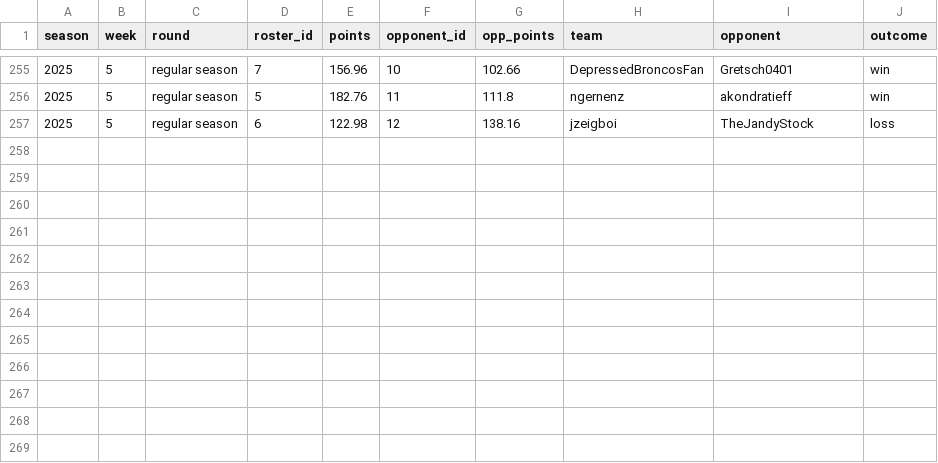
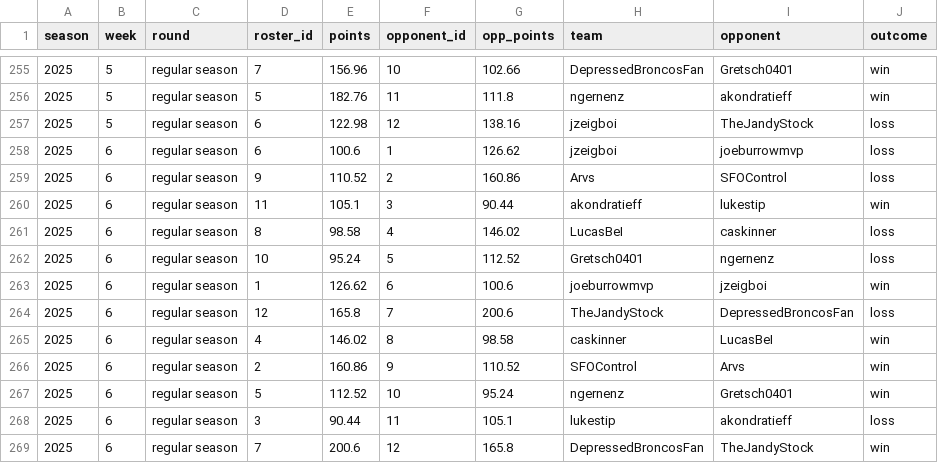
Before and after one commit to CalebSkinner1/FantasyDynasty, a CSV file: Shiny/Saved Files/team_records_df.csv, drawn as a sheet; only a part is shown, gaps mark what is left out; the diff names each change by its address in the sheet, - before the commit and + after, or states it on an @@ line.

```diff
--- a/Shiny/Saved Files/team_records_df.csv
+++ b/Shiny/Saved Files/team_records_df.csv
+row 258: 2025 | 6 | regular season | 6 | 100.6 | 1 | 126.62 | jzeigboi | joeburrowmvp | loss
+row 259: 2025 | 6 | regular season | 9 | 110.52 | 2 | 160.86 | Arvs | SFOControl | loss
+row 260: 2025 | 6 | regular season | 11 | 105.1 | 3 | 90.44 | akondratieff | lukestip | win
+row 261: 2025 | 6 | regular season | 8 | 98.58 | 4 | 146.02 | LucasBeI | caskinner | loss
+row 262: 2025 | 6 | regular season | 10 | 95.24 | 5 | 112.52 | Gretsch0401 | ngernenz | loss
+row 263: 2025 | 6 | regular season | 1 | 126.62 | 6 | 100.6 | joeburrowmvp | jzeigboi | win
+row 264: 2025 | 6 | regular season | 12 | 165.8 | 7 | 200.6 | TheJandyStock | DepressedBroncosFan | loss
+row 265: 2025 | 6 | regular season | 4 | 146.02 | 8 | 98.58 | caskinner | LucasBeI | win
+row 266: 2025 | 6 | regular season | 2 | 160.86 | 9 | 110.52 | SFOControl | Arvs | win
+row 267: 2025 | 6 | regular season | 5 | 112.52 | 10 | 95.24 | ngernenz | Gretsch0401 | win
+row 268: 2025 | 6 | regular season | 3 | 90.44 | 11 | 105.1 | lukestip | akondratieff | loss
+row 269: 2025 | 6 | regular season | 7 | 200.6 | 12 | 165.8 | DepressedBroncosFan | TheJandyStock | win
```
Also changed, not shown: Data/sva.csv, Shiny/Saved Files/season_value_added.csv, 49 other files.
